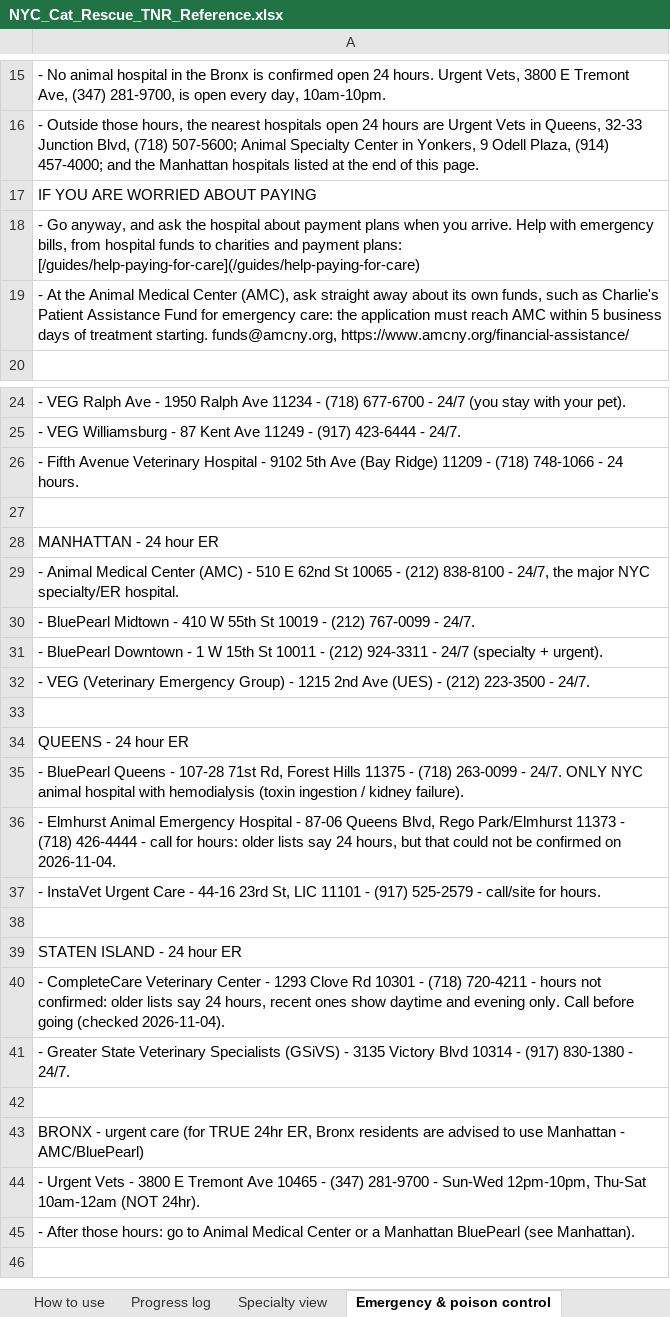
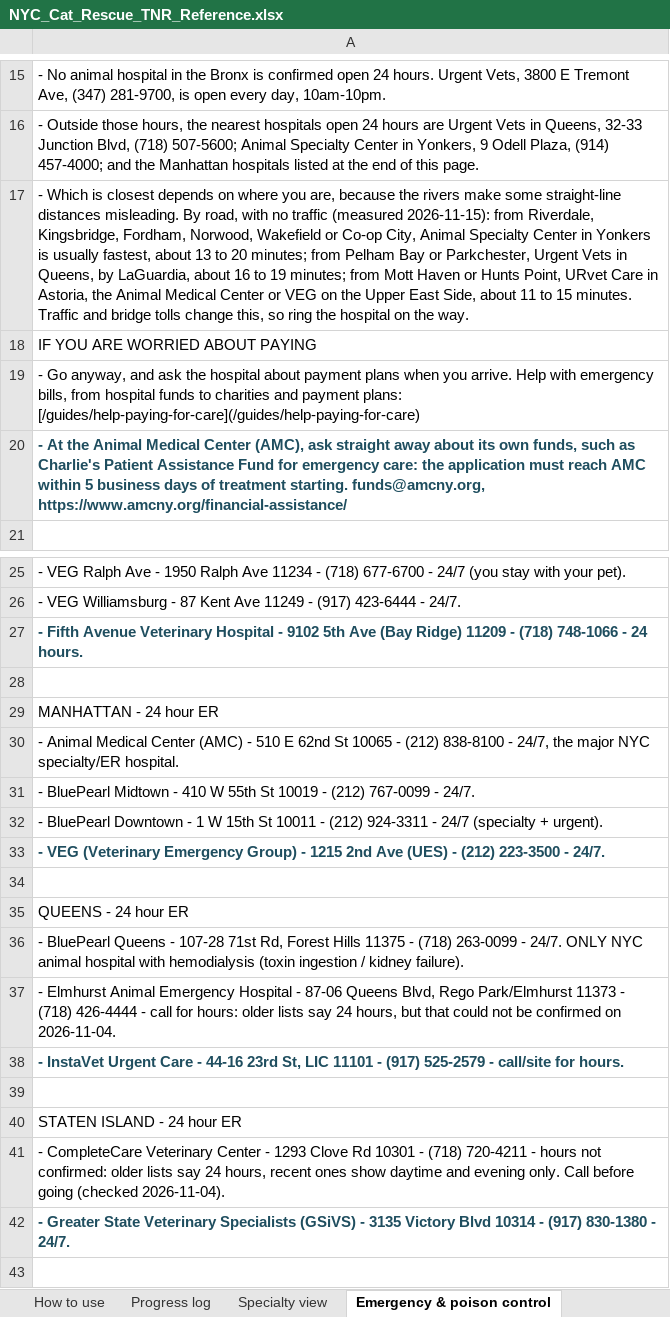
Before and after one commit to btaylor62000-spec/nyc-animal-rescue, an Excel workbook: research/NYC_Cat_Rescue_TNR_Reference.xlsx, sheet Emergency & poison control, drawn as a sheet; only a part is shown, gaps mark what is left out; the shorter side is filled out with more unchanged rows; values as stored, in another font and other column widths than the file's, no borders; addresses are those after the commit; the diff names each change by its address in the sheet, - before the commit and + after, or states it on an @@ line.

```diff
--- a/research/NYC_Cat_Rescue_TNR_Reference.xlsx (sheet Emergency & poison control)
+++ b/research/NYC_Cat_Rescue_TNR_Reference.xlsx (sheet Emergency & poison control)
+row 17: - Which is closest depends on where you are, because the rivers make some straight-line distances misleading. By road, with no traffic (measured 2026-11-15): from Riverdale, Kingsbridge, Fordham, Norwood, Wakefield or Co-op City, Animal Specialty Center in Yonkers is usually fastest, about 13 to 20 minutes; from Pelham Bay or Parkchester, Urgent Vets in Queens, by LaGuardia, about 16 to 19 minutes; from Mott Haven or Hunts Point, URvet Care in Astoria, the Animal Medical Center or VEG on the Upper East Side, about 11 to 15 minutes. Traffic and bridge tolls change this, so ring the hospital on the way.
@@ A20 bold: off → on, text colour: black → #1F4E5F @@
@@ A27 bold: off → on, text colour: black → #1F4E5F @@
@@ A33 bold: off → on, text colour: black → #1F4E5F @@
@@ A38 bold: off → on, text colour: black → #1F4E5F @@
@@ A42 bold: off → on, text colour: black → #1F4E5F @@
```
Also changed, not shown: 4 other files.
